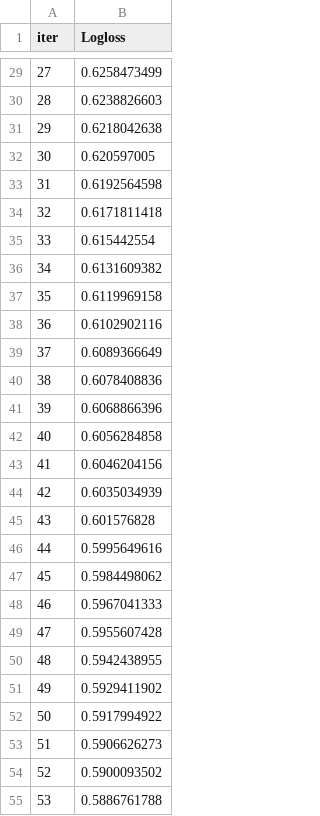
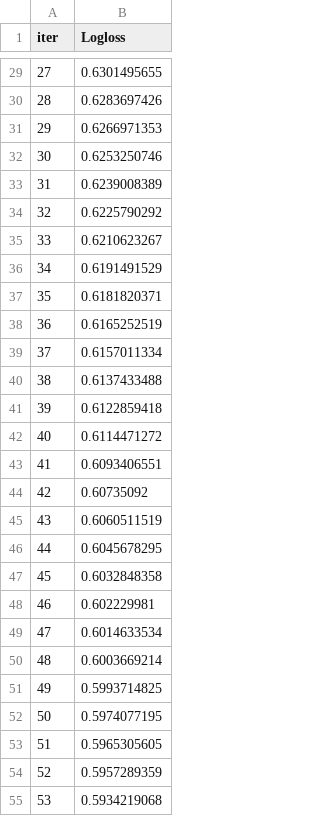
Before and after one commit to theprabincr/1, a TSV file: backend/catboost_info/learn_error.tsv, drawn as a sheet; only a part is shown, gaps mark what is left out; the diff covers the shown part only.

```diff
--- a/backend/catboost_info/learn_error.tsv
+++ b/backend/catboost_info/learn_error.tsv
@@ -29,27 +29,27 @@ iter	Logloss
-27	0.6258473499
-28	0.6238826603
-29	0.6218042638
-30	0.620597005
-31	0.6192564598
-32	0.6171811418
-33	0.615442554
-34	0.6131609382
-35	0.6119969158
-36	0.6102902116
-37	0.6089366649
-38	0.6078408836
-39	0.6068866396
-40	0.6056284858
-41	0.6046204156
-42	0.6035034939
-43	0.601576828
-44	0.5995649616
-45	0.5984498062
-46	0.5967041333
-47	0.5955607428
-48	0.5942438955
-49	0.5929411902
-50	0.5917994922
-51	0.5906626273
-52	0.5900093502
-53	0.5886761788
+27	0.6301495655
+28	0.6283697426
+29	0.6266971353
+30	0.6253250746
+31	0.6239008389
+32	0.6225790292
+33	0.6210623267
+34	0.6191491529
+35	0.6181820371
+36	0.6165252519
+37	0.6157011334
+38	0.6137433488
+39	0.6122859418
+40	0.6114471272
+41	0.6093406551
+42	0.60735092
+43	0.6060511519
+44	0.6045678295
+45	0.6032848358
+46	0.602229981
+47	0.6014633534
+48	0.6003669214
+49	0.5993714825
+50	0.5974077195
+51	0.5965305605
+52	0.5957289359
+53	0.5934219068
```
Also changed, not shown: 123 edited cells elsewhere in this file, backend/catboost_info/time_left.tsv, 12 other files.
